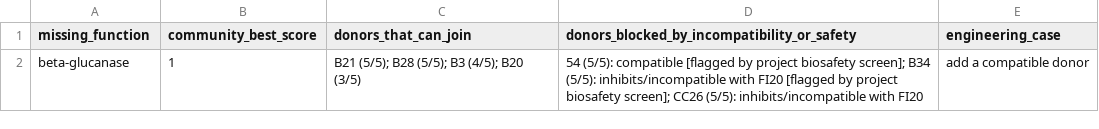
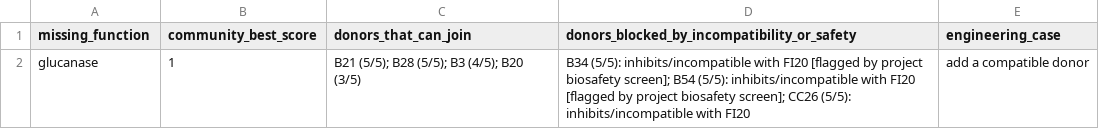
Before and after one commit to agripam-ai/agripam-ai, a TSV file: results/syncom_selector/laboratory_design_FI20_B1_B39_B56_gap_analysis.tsv, drawn as a sheet.

```diff
--- a/results/syncom_selector/laboratory_design_FI20_B1_B39_B56_gap_analysis.tsv
+++ b/results/syncom_selector/laboratory_design_FI20_B1_B39_B56_gap_analysis.tsv
@@ -1,2 +1,2 @@
 missing_function	community_best_score	donors_that_can_join	donors_blocked_by_incompatibility_or_safety	engineering_case
-beta-glucanase	1	B21 (5/5); B28 (5/5); B3 (4/5); B20 (3/5)	54 (5/5): compatible [flagged by project biosafety screen]; B34 (5/5): inhibits/incompatible with FI20 [flagged by project biosafety screen]; CC26 (5/5): inhibits/incompatible with FI20	add a compatible donor
+glucanase	1	B21 (5/5); B28 (5/5); B3 (4/5); B20 (3/5)	B34 (5/5): inhibits/incompatible with FI20 [flagged by project biosafety screen]; B54 (5/5): inhibits/incompatible with FI20 [flagged by project biosafety screen]; CC26 (5/5): inhibits/incompatible with FI20	add a compatible donor
```
Also changed, not shown: results/syncom_selector/laboratory_design_FI20_B1_B39_B56_chassis_ranking.tsv, results/syncom_selector/safety_screened_assembly_chassis_ranking.tsv, 8 other files.
